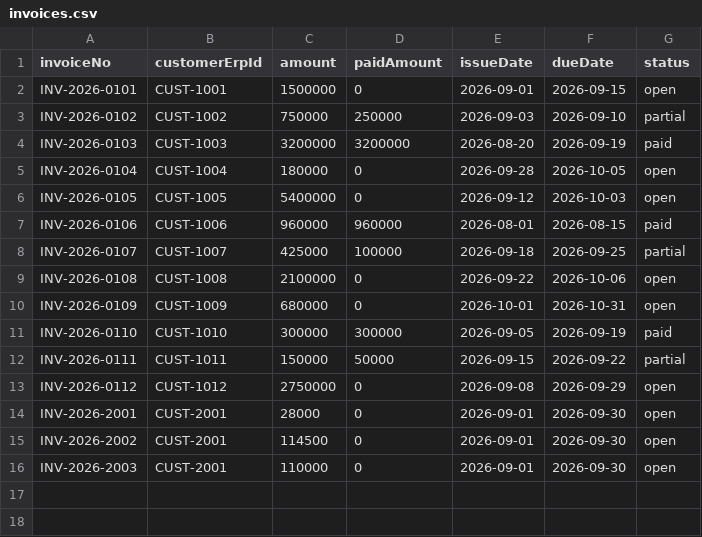
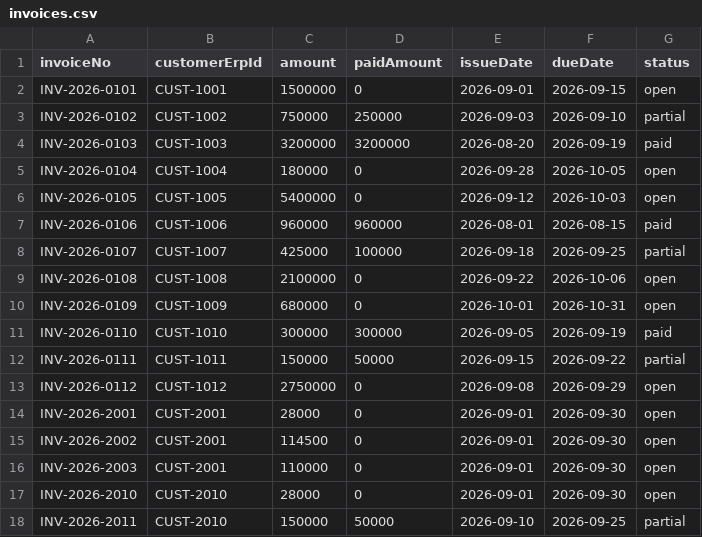
Before and after one commit to bhanage-viraj/finops, a CSV file: samples/erp-exports/invoices.csv, drawn as a sheet.

```diff
--- a/samples/erp-exports/invoices.csv
+++ b/samples/erp-exports/invoices.csv
@@ -16 +16,3 @@ INV-2026-2002,CUST-2001,114500,0,2026-09-01,2026-09-30,open
 INV-2026-2003,CUST-2001,110000,0,2026-09-01,2026-09-30,open
+INV-2026-2010,CUST-2010,28000,0,2026-09-01,2026-09-30,open
+INV-2026-2011,CUST-2010,150000,50000,2026-09-10,2026-09-25,partial
```
Also changed, not shown: samples/erp-exports/customers.csv, 42 other files.
